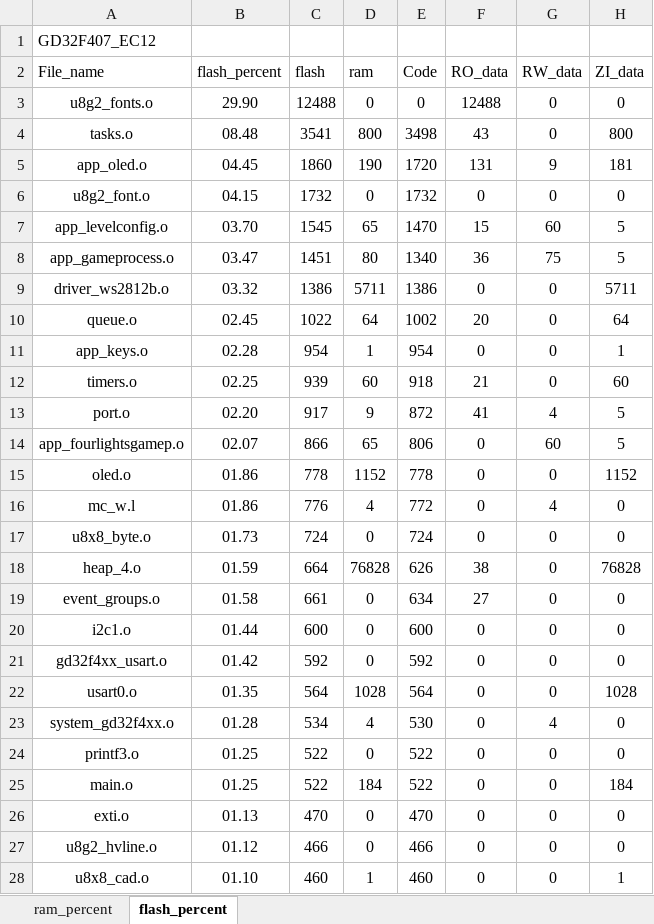
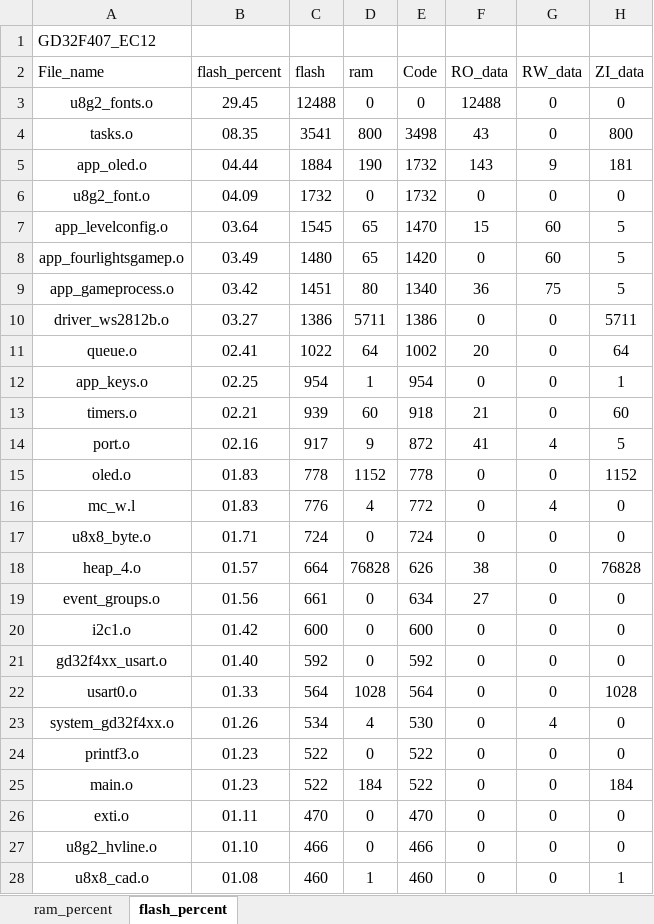
Before and after one commit to J1ntttao/SecretMachineGD32, an Excel workbook: Project/GD32F407_EC12_analysis.xlsx, sheet flash_percent, drawn as a sheet; only a part is shown; values as stored, in another font and other column widths than the file's, no borders; charts and pictures and table styles not drawn; removed rows and columns are numbered as before the commit, all else as after; the diff covers the shown part only; the diff names each change by its address in the sheet, - before the commit and + after, or states it on an @@ line.

```diff
--- a/Project/GD32F407_EC12_analysis.xlsx (sheet flash_percent)
+++ b/Project/GD32F407_EC12_analysis.xlsx (sheet flash_percent)
-B3 (flash_percent): 29.90
+B3 (flash_percent): 29.45
-B4 (flash_percent): 08.48
+B4 (flash_percent): 08.35
-B5 (flash_percent): 04.45
+B5 (flash_percent): 04.44
-C5 (flash): 1860
+C5 (flash): 1884
-E5 (Code): 1720
+E5 (Code): 1732
-F5 (RO_data): 131
+F5 (RO_data): 143
-B6 (flash_percent): 04.15
+B6 (flash_percent): 04.09
-B7 (flash_percent): 03.70
+B7 (flash_percent): 03.64
+row 8: app_fourlightsgamep.o | 03.49 | 1480 | 65 | 1420 | 0 | 60 | 5
-B9 (flash_percent): 03.47
+B9 (flash_percent): 03.42
-B10 (flash_percent): 03.32
+B10 (flash_percent): 03.27
-B11 (flash_percent): 02.45
+B11 (flash_percent): 02.41
-B12 (flash_percent): 02.28
+B12 (flash_percent): 02.25
-B13 (flash_percent): 02.25
+B13 (flash_percent): 02.21
-B14 (flash_percent): 02.20
+B14 (flash_percent): 02.16
-row 14: app_fourlightsgamep.o | 02.07 | 866 | 65 | 806 | 0 | 60 | 5
-B15:B16 (flash_percent): 01.86
+B15:B16 (flash_percent): 01.83
-B17 (flash_percent): 01.73
+B17 (flash_percent): 01.71
-B18 (flash_percent): 01.59
+B18 (flash_percent): 01.57
-B19 (flash_percent): 01.58
+B19 (flash_percent): 01.56
-B20 (flash_percent): 01.44
+B20 (flash_percent): 01.42
-B21 (flash_percent): 01.42
+B21 (flash_percent): 01.40
-B22 (flash_percent): 01.35
+B22 (flash_percent): 01.33
-B23 (flash_percent): 01.28
+B23 (flash_percent): 01.26
-B24:B25 (flash_percent): 01.25
+B24:B25 (flash_percent): 01.23
-B26 (flash_percent): 01.13
+B26 (flash_percent): 01.11
-B27 (flash_percent): 01.12
+B27 (flash_percent): 01.10
-B28 (flash_percent): 01.10
+B28 (flash_percent): 01.08
```
Also changed, not shown: 18 edited cells elsewhere in this sheet, sheet ram_percent, charts or pictures, 6 other files.
